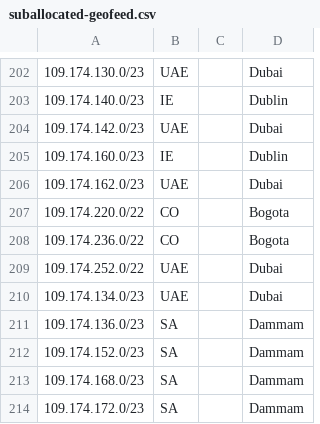
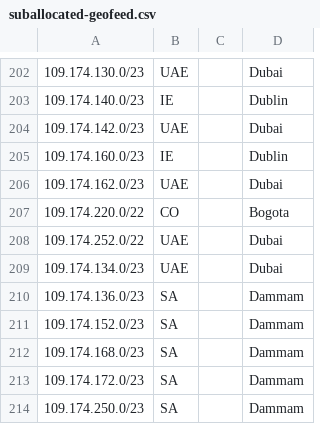
Before and after one commit to code200noc/code200noc.github.io, a CSV file: suballocated-geofeed.csv, drawn as a sheet; only a part is shown, gaps mark what is left out; the shorter side is filled out with more unchanged rows.

Commit message:
Update suballocated-geofeed.csv

```diff
--- a/suballocated-geofeed.csv
+++ b/suballocated-geofeed.csv
@@ -207,3 +207,2 @@
 109.174.220.0/22,CO,,Bogota,
-109.174.236.0/22,CO,,Bogota,
 109.174.252.0/22,UAE,,Dubai,
```
